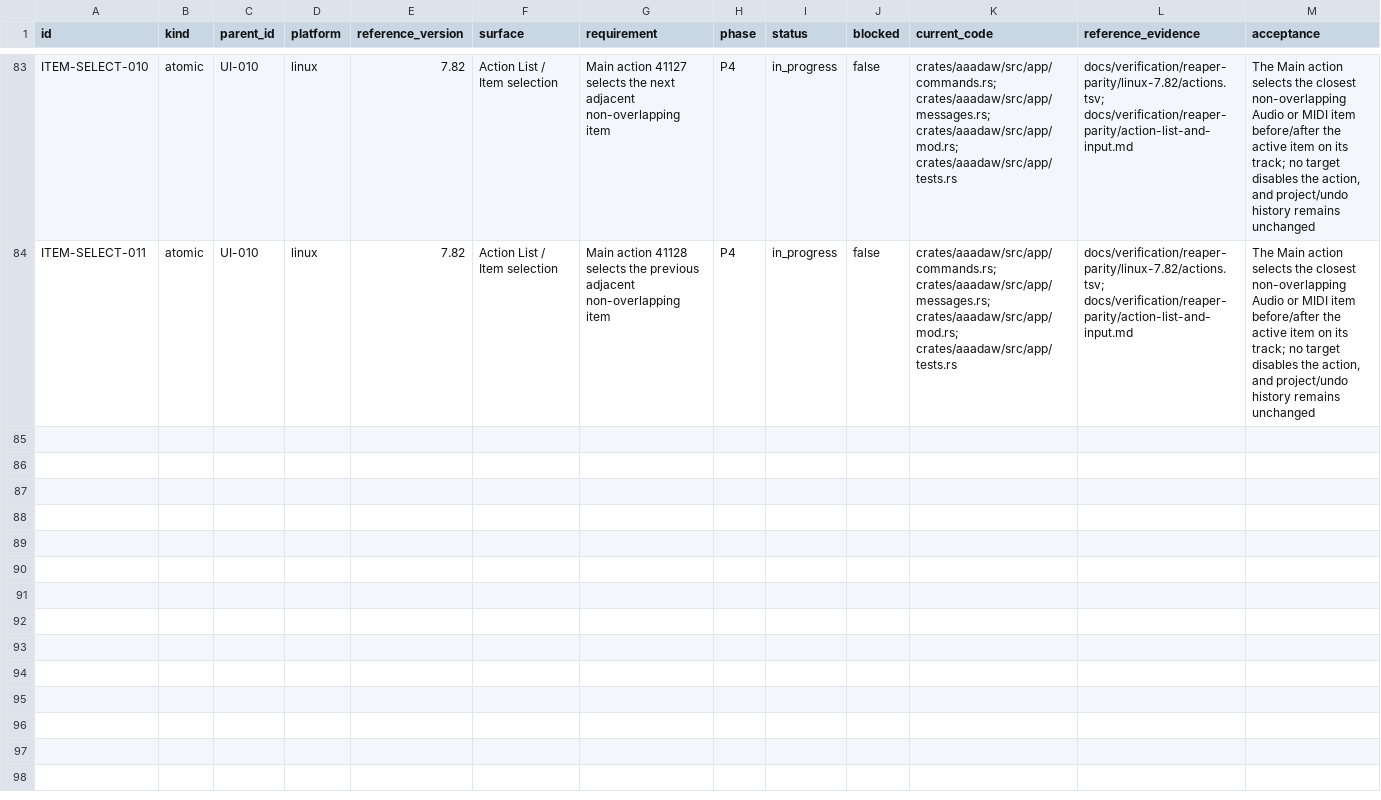
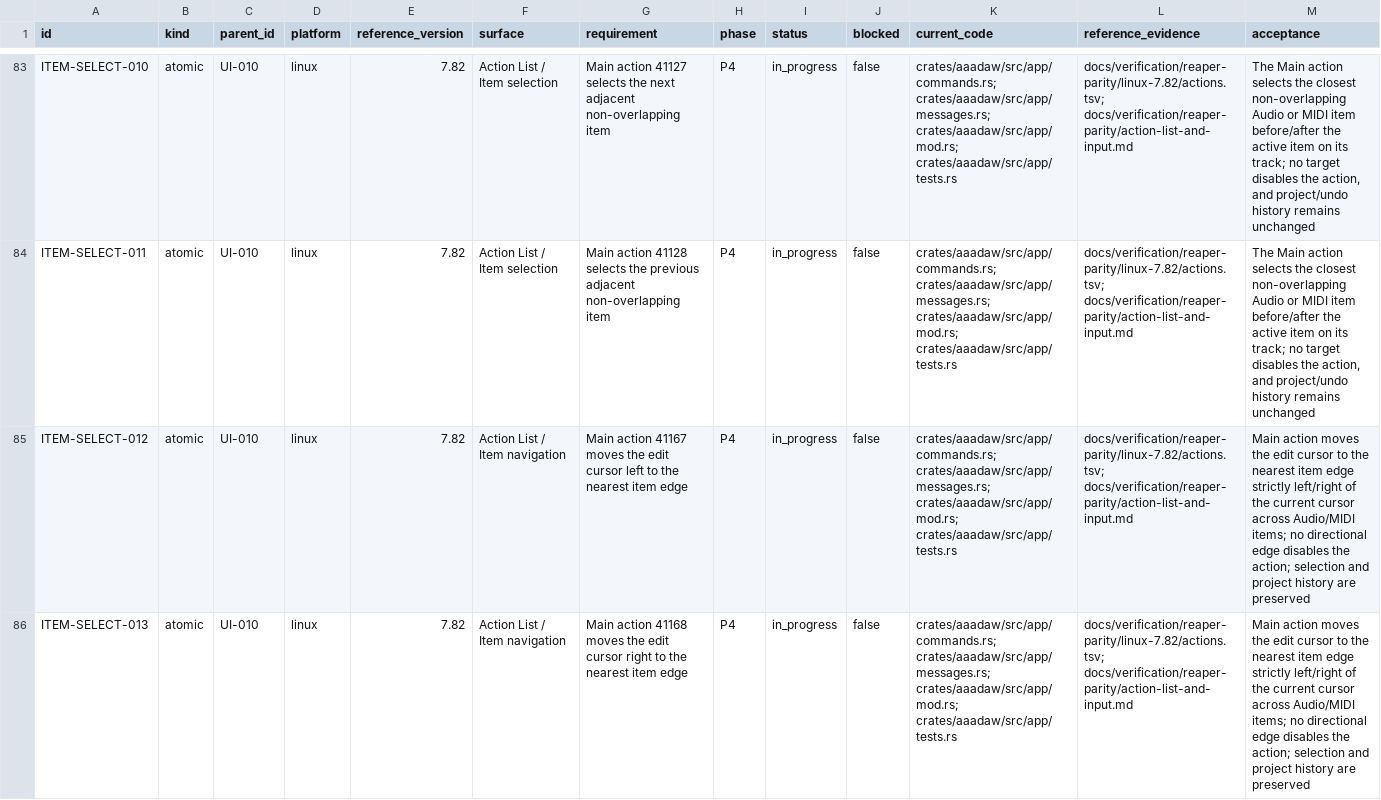
Before and after one commit to mumu-lhl/AAADAW, a CSV file: docs/reaper-parity/parity-matrix.csv, drawn as a sheet; only a part is shown, gaps mark what is left out; rows hold the shown columns only; the diff names each change by its address in the sheet, - before the commit and + after, or states it on an @@ line.

Commit message:
feat(actions): navigate item edges

```diff
--- a/docs/reaper-parity/parity-matrix.csv
+++ b/docs/reaper-parity/parity-matrix.csv
+row 85: ITEM-SELECT-012 | atomic | UI-010 | linux | 7.82 | Action List / Item navigation | Main action 41167 moves the edit cursor left to the nearest item edge | P4 | in_progress | false | crates/aaadaw/src/app/commands.rs; crates/aaadaw/src/app/messages.rs; crates/aaadaw/src/app/mod.rs; crates/aaadaw/src/app/tests.rs | docs/verification/reaper-parity/linux-7.82/actions.tsv; docs/verification/reaper-parity/action-list-and-input.md | Main action moves the edit cursor to the nearest item edge strictly left/right of the current cursor across Audio/MIDI items; no directional edge disables the action; selection and project history are preserved
+row 86: ITEM-SELECT-013 | atomic | UI-010 | linux | 7.82 | Action List / Item navigation | Main action 41168 moves the edit cursor right to the nearest item edge | P4 | in_progress | false | crates/aaadaw/src/app/commands.rs; crates/aaadaw/src/app/messages.rs; crates/aaadaw/src/app/mod.rs; crates/aaadaw/src/app/tests.rs | docs/verification/reaper-parity/linux-7.82/actions.tsv; docs/verification/reaper-parity/action-list-and-input.md | Main action moves the edit cursor to the nearest item edge strictly left/right of the current cursor across Audio/MIDI items; no directional edge disables the action; selection and project history are preserved
```
Also changed, not shown: 6 other files.
